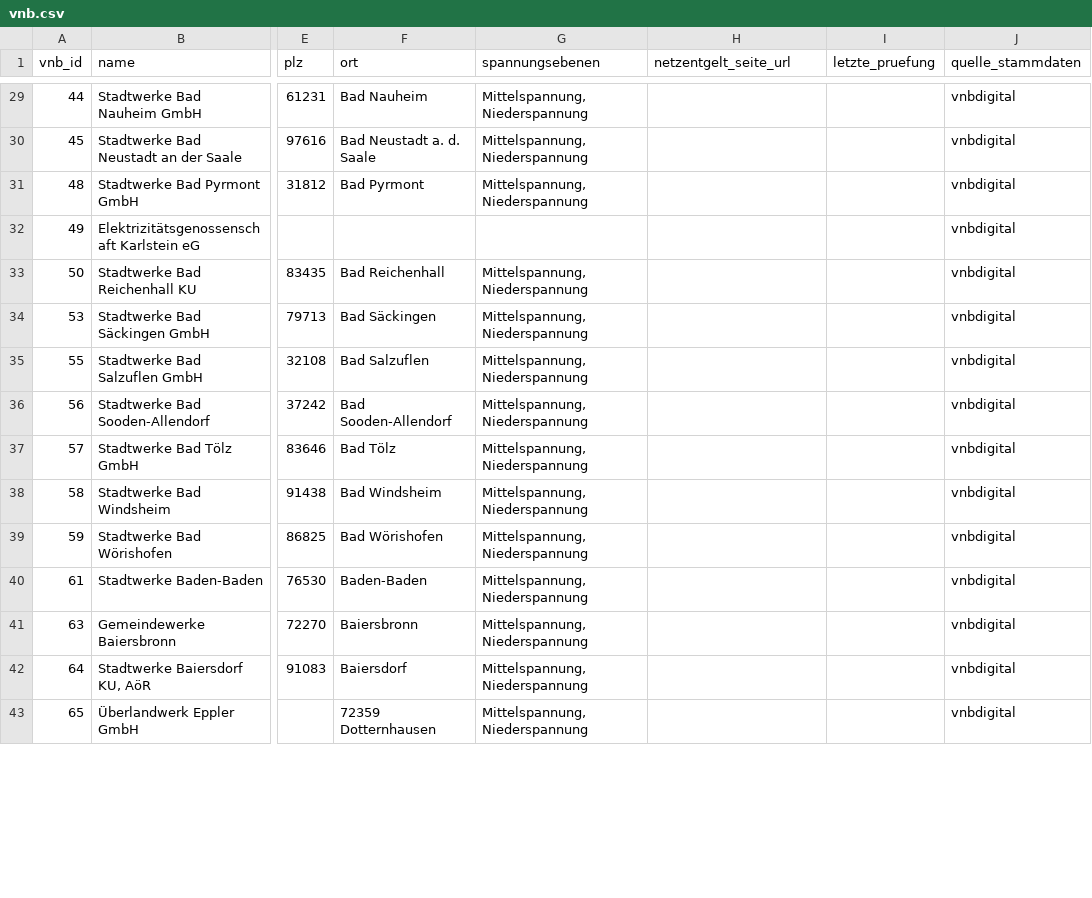
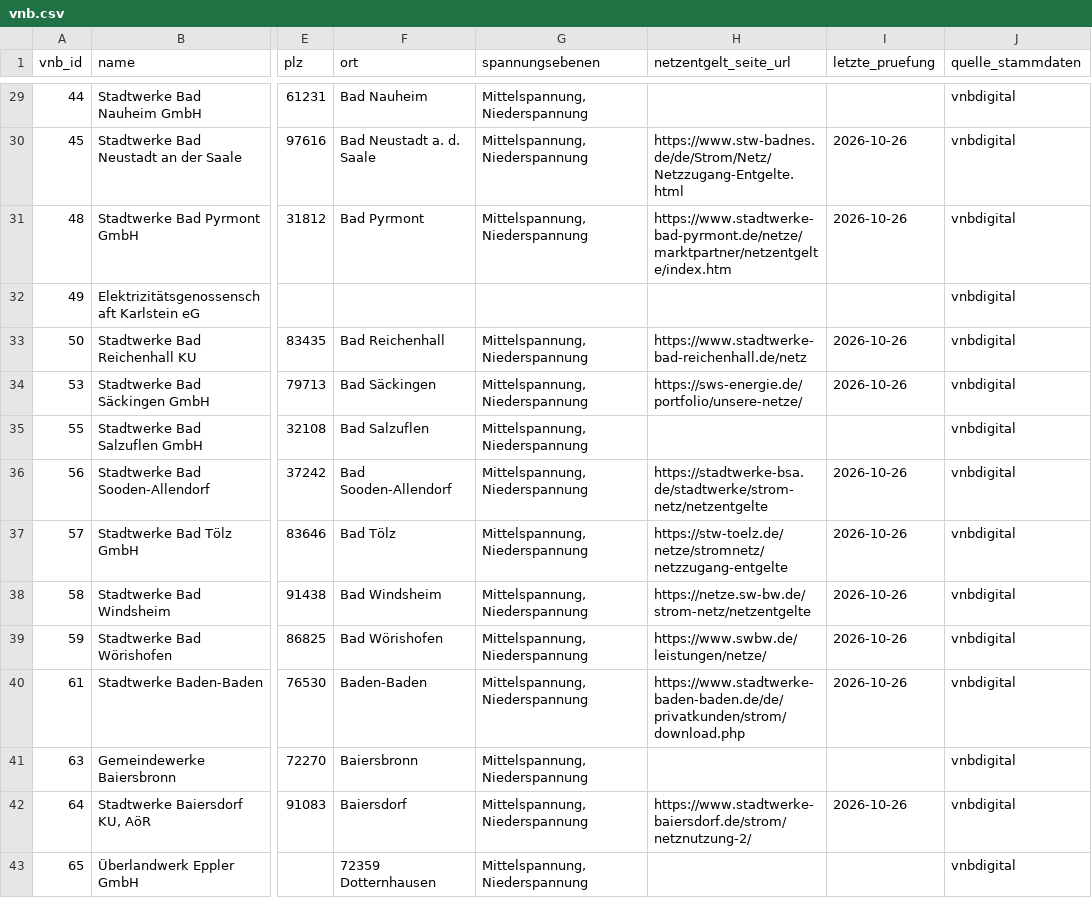
Before and after one commit to the78mole/Par14a-Database, a CSV file: data/vnb.csv, drawn as a sheet; only a part is shown, gaps mark what is left out; the diff covers the shown part only; the diff names each change by its address in the sheet, - before the commit and + after, or states it on an @@ line.

```diff
--- a/data/vnb.csv
+++ b/data/vnb.csv
-H30 (netzentgelt_seite_url): (empty)
+H30 (netzentgelt_seite_url): https://www.stw-badnes.de/de/Strom/Netz/Netzzugang-Entgelte.html
-I30:I31 (letzte_pruefung): (empty)
+I30:I31 (letzte_pruefung): 2026-10-26
-H31 (netzentgelt_seite_url): (empty)
+H31 (netzentgelt_seite_url): https://www.stadtwerke-bad-pyrmont.de/netze/marktpartner/netzentgelte/index.htm
-H33 (netzentgelt_seite_url): (empty)
+H33 (netzentgelt_seite_url): https://www.stadtwerke-bad-reichenhall.de/netz
-I33:I34 (letzte_pruefung): (empty)
+I33:I34 (letzte_pruefung): 2026-10-26
-H34 (netzentgelt_seite_url): (empty)
+H34 (netzentgelt_seite_url): https://sws-energie.de/portfolio/unsere-netze/
-H36 (netzentgelt_seite_url): (empty)
+H36 (netzentgelt_seite_url): https://stadtwerke-bsa.de/stadtwerke/strom-netz/netzentgelte
-I36:I40 (letzte_pruefung): (empty)
+I36:I40 (letzte_pruefung): 2026-10-26
-H37 (netzentgelt_seite_url): (empty)
+H37 (netzentgelt_seite_url): https://stw-toelz.de/netze/stromnetz/netzzugang-entgelte
-H38 (netzentgelt_seite_url): (empty)
+H38 (netzentgelt_seite_url): https://netze.sw-bw.de/strom-netz/netzentgelte
-H39 (netzentgelt_seite_url): (empty)
+H39 (netzentgelt_seite_url): https://www.swbw.de/leistungen/netze/
-H40 (netzentgelt_seite_url): (empty)
+H40 (netzentgelt_seite_url): https://www.stadtwerke-baden-baden.de/de/privatkunden/strom/download.php
-H42 (netzentgelt_seite_url): (empty)
+H42 (netzentgelt_seite_url): https://www.stadtwerke-baiersdorf.de/strom/netznutzung-2/
-I42 (letzte_pruefung): (empty)
+I42 (letzte_pruefung): 2026-10-26
```
Also changed, not shown: 132 edited cells elsewhere in this file, 7 other files.
